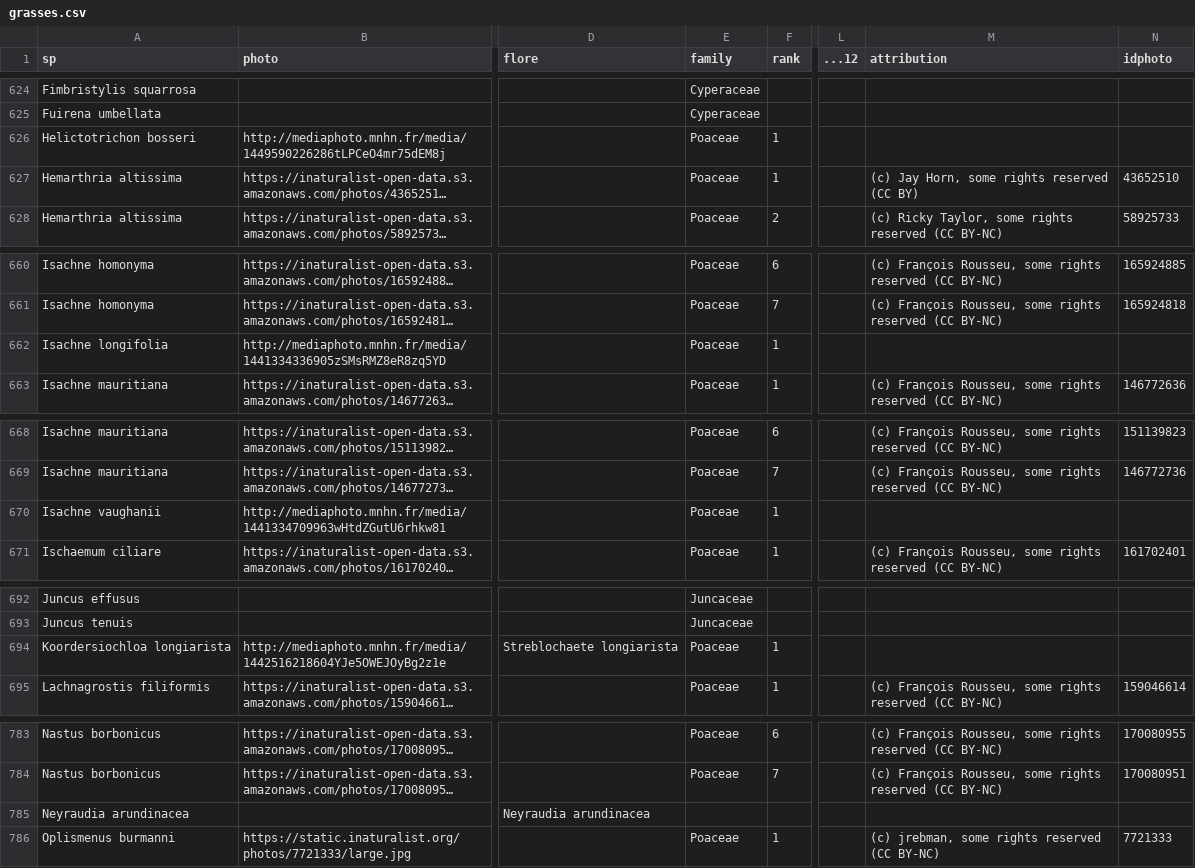
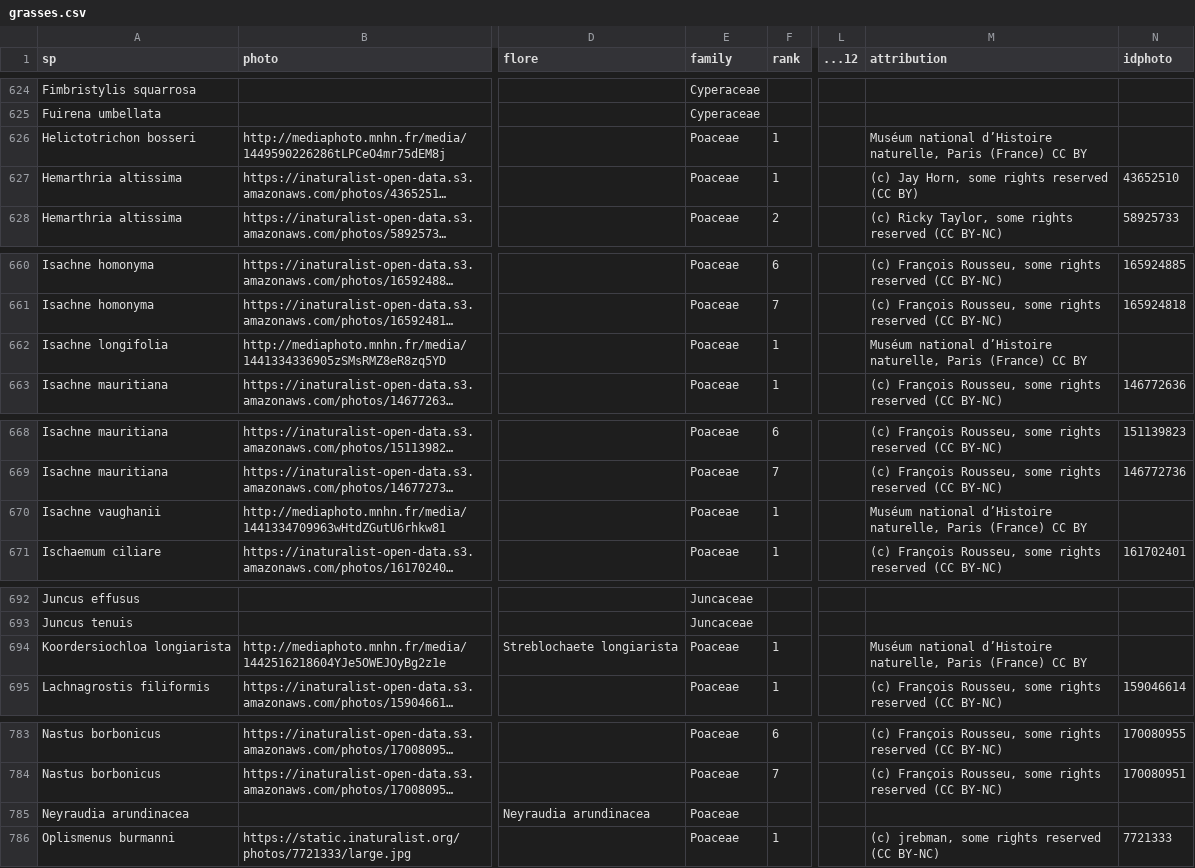
Before and after one commit to frousseu/reunion_graminoids, a CSV file: grasses.csv, drawn as a sheet; only a part is shown, gaps mark what is left out; long unchanged cells end in …; the diff covers the shown part only; the diff names each change by its address in the sheet, - before the commit and + after, or states it on an @@ line.

```diff
--- a/grasses.csv
+++ b/grasses.csv
-M626 (attribution): (empty)
+M626 (attribution): Muséum national d’Histoire naturelle, Paris (France) CC BY
-M662 (attribution): (empty)
+M662 (attribution): Muséum national d’Histoire naturelle, Paris (France) CC BY
-M670 (attribution): (empty)
+M670 (attribution): Muséum national d’Histoire naturelle, Paris (France) CC BY
-M694 (attribution): (empty)
+M694 (attribution): Muséum national d’Histoire naturelle, Paris (France) CC BY
-E785 (family): (empty)
+E785 (family): Poaceae
```
Also changed, not shown: 15 edited cells elsewhere in this file, 1 other file.
